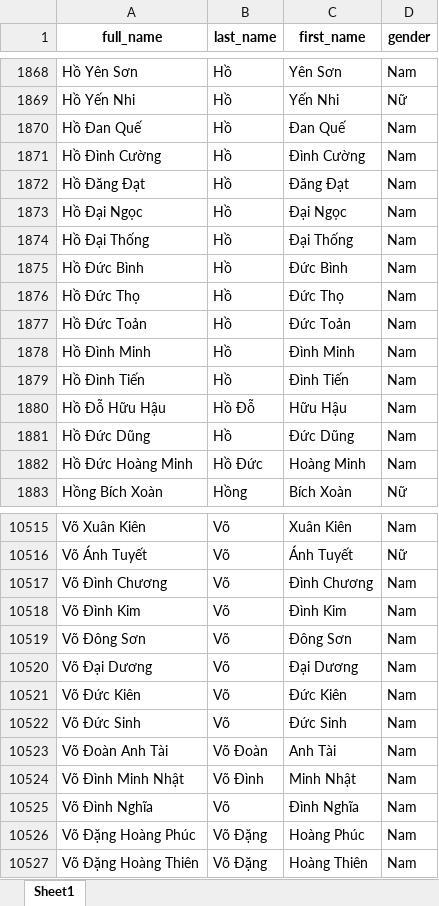
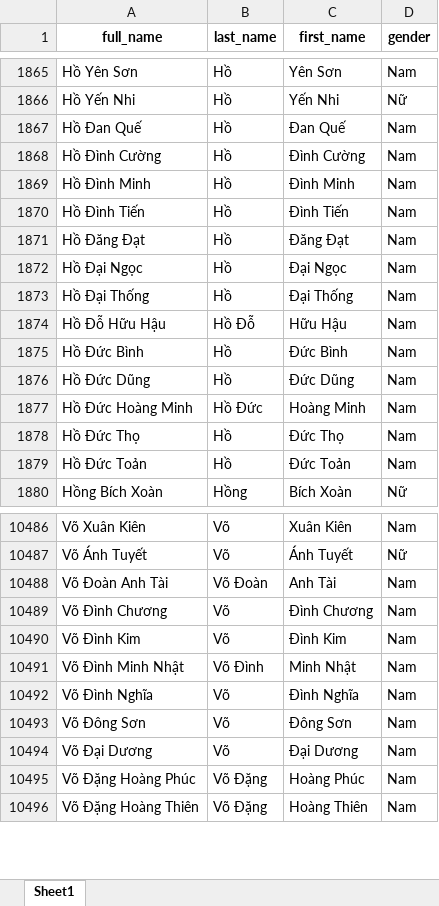
Before and after one commit to locle1011/Gender-Classification-Based-on-Vietnamese-Names, an Excel workbook: data/clean_data.xlsx, sheet Sheet1, drawn as a sheet; only a part is shown, gaps mark what is left out; values as stored, in another font and other column widths than the file's, no borders; removed rows and columns are numbered as before the commit, all else as after; the diff covers the shown part only; the diff names each change by its address in the sheet, - before the commit and + after, or states it on an @@ line.

```diff
--- a/data/clean_data.xlsx (sheet Sheet1)
+++ b/data/clean_data.xlsx (sheet Sheet1)
-A1867 (full_name): Hồ Ðan Quế
+A1867 (full_name): Hồ Đan Quế
-C1867 (first_name): Ðan Quế
+C1867 (first_name): Đan Quế
-A1868 (full_name): Hồ Ðình Cường
+A1868 (full_name): Hồ Đình Cường
-C1868 (first_name): Ðình Cường
+C1868 (first_name): Đình Cường
-row 1872: Hồ Ðăng Ðạt | Hồ | Ðăng Ðạt | Nam
-row 1873: Hồ Ðại Ngọc | Hồ | Ðại Ngọc | Nam
-row 1874: Hồ Ðại Thống | Hồ | Ðại Thống | Nam
-row 1875: Hồ Ðức Bình | Hồ | Ðức Bình | Nam
-row 1876: Hồ Ðức Thọ | Hồ | Ðức Thọ | Nam
-row 1877: Hồ Ðức Toản | Hồ | Ðức Toản | Nam
+row 1871: Hồ Đăng Đạt | Hồ | Đăng Đạt | Nam
+row 1872: Hồ Đại Ngọc | Hồ | Đại Ngọc | Nam
+row 1873: Hồ Đại Thống | Hồ | Đại Thống | Nam
+row 1875: Hồ Đức Bình | Hồ | Đức Bình | Nam
+row 1878: Hồ Đức Thọ | Hồ | Đức Thọ | Nam
+row 1879: Hồ Đức Toản | Hồ | Đức Toản | Nam
-row 10517: Võ Ðình Chương | Võ | Ðình Chương | Nam
-row 10518: Võ Ðình Kim | Võ | Ðình Kim | Nam
-row 10519: Võ Ðông Sơn | Võ | Ðông Sơn | Nam
-row 10520: Võ Ðại Dương | Võ | Ðại Dương | Nam
-row 10521: Võ Ðức Kiên | Võ | Ðức Kiên | Nam
-row 10522: Võ Ðức Sinh | Võ | Ðức Sinh | Nam
+row 10489: Võ Đình Chương | Võ | Đình Chương | Nam
+row 10490: Võ Đình Kim | Võ | Đình Kim | Nam
+row 10493: Võ Đông Sơn | Võ | Đông Sơn | Nam
+row 10494: Võ Đại Dương | Võ | Đại Dương | Nam
```
Also changed, not shown: 66 added rows, 96 removed rows, 25 moved rows and 205 edited cells elsewhere in this sheet, data/raw_data.xlsx, 1 other file.
